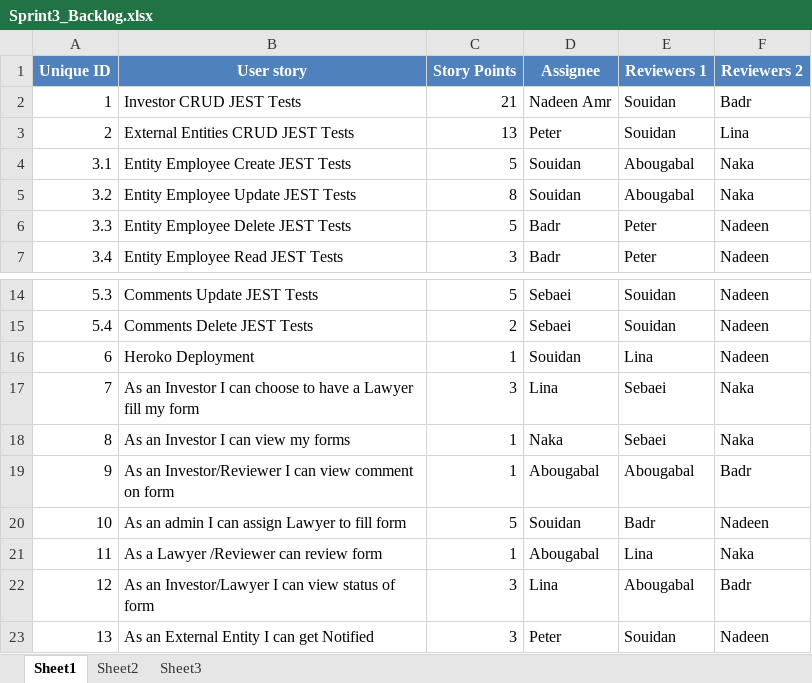
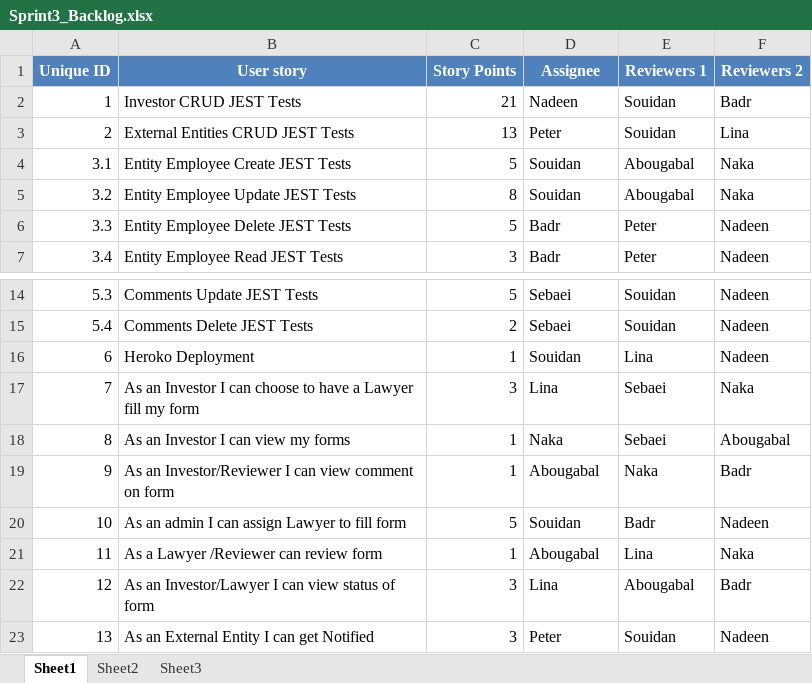
Before and after one commit to SE-GUC/El-Lathaleeth, an Excel workbook: Sprint3_Backlog.xlsx, sheet Sheet1, drawn as a sheet; only a part is shown, gaps mark what is left out; values as stored, in another font and other column widths than the file's, no borders; the diff names each change by its address in the sheet, - before the commit and + after, or states it on an @@ line.

Commit message:
Sprint 3 backlog updated

```diff
--- a/Sprint3_Backlog.xlsx (sheet Sheet1)
+++ b/Sprint3_Backlog.xlsx (sheet Sheet1)
-D2 (Assignee): Nadeen Amr
+D2 (Assignee): Nadeen
-F18 (Reviewers 2): Naka
+F18 (Reviewers 2): Abougabal
-E19 (Reviewers 1): Abougabal
+E19 (Reviewers 1): Naka
```
